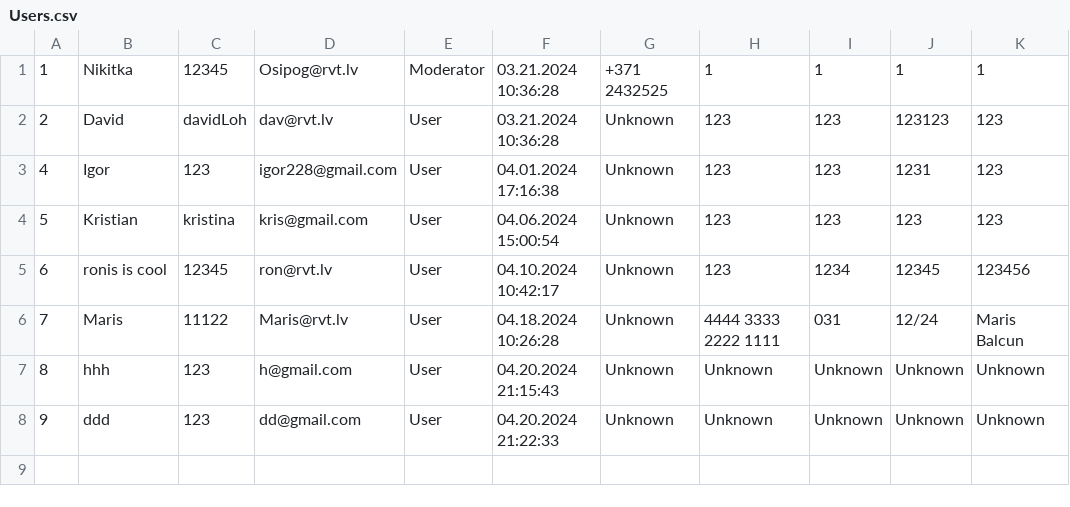
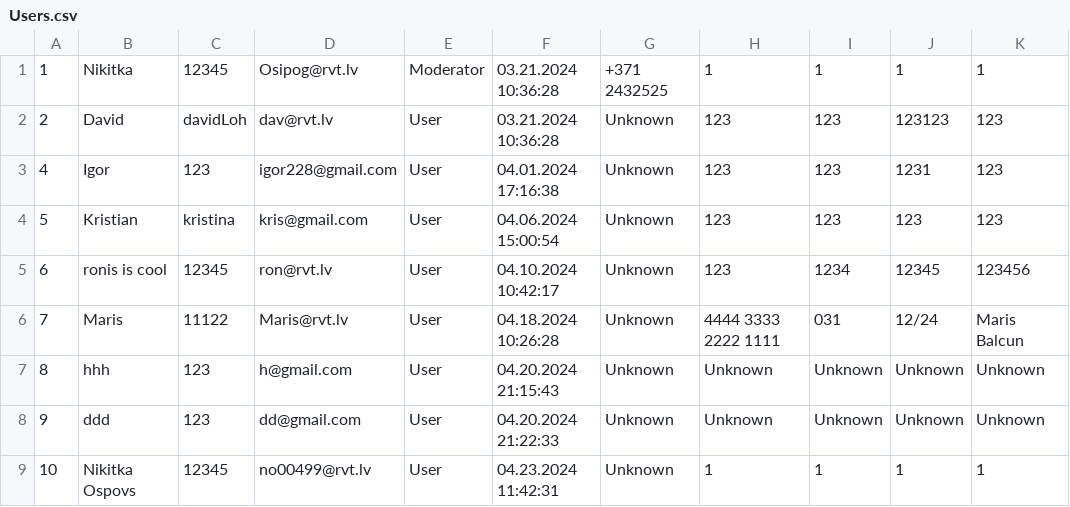
Before and after one commit to NikitkaOsipov/KrisNikShopProject, a CSV file: KrisNikShopProject/Components/Collections/Users.csv, drawn as a sheet; the diff names each change by its address in the sheet, - before the commit and + after, or states it on an @@ line.

```diff
--- a/KrisNikShopProject/Components/Collections/Users.csv
+++ b/KrisNikShopProject/Components/Collections/Users.csv
+row 9: 10 | Nikitka Ospovs | 12345 | no00499@rvt.lv | User | 04.23.2024 11:42:31 | Unknown | 1 | 1 | 1 | 1
```
Also changed, not shown: 17 other files.
